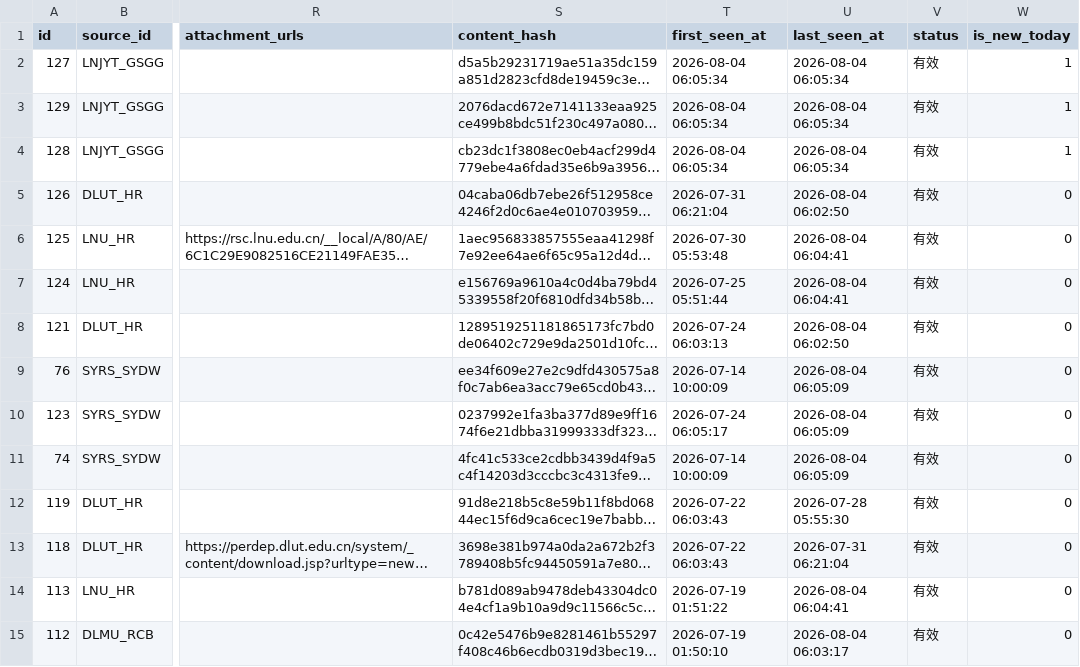
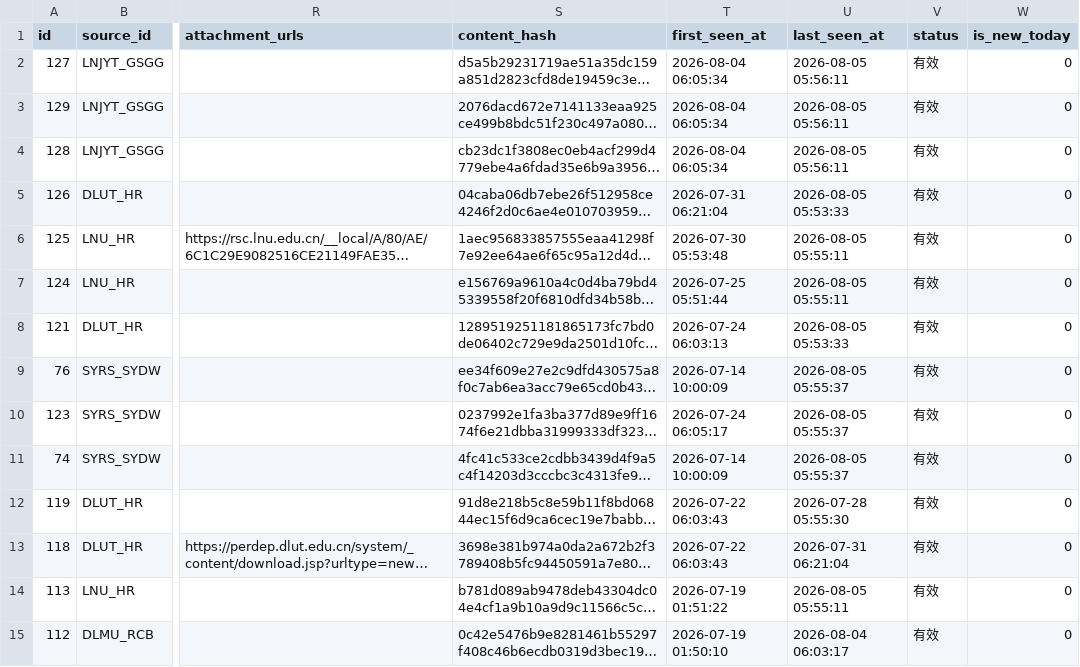
Before and after one commit to lilili-999/liaoning-uni-jobs, a CSV file: data/latest_jobs.csv, drawn as a sheet; only a part is shown, gaps mark what is left out; long unchanged cells end in …; the diff covers the shown part only; the diff names each change by its address in the sheet, - before the commit and + after, or states it on an @@ line.

```diff
--- a/data/latest_jobs.csv
+++ b/data/latest_jobs.csv
-U2:U4 (last_seen_at): 2026-08-04 06:05:34
+U2:U4 (last_seen_at): 2026-08-05 05:56:11
-W2:W4 (is_new_today): 1
+W2:W4 (is_new_today): 0
-U5 (last_seen_at): 2026-08-04 06:02:50
+U5 (last_seen_at): 2026-08-05 05:53:33
-U6:U7 (last_seen_at): 2026-08-04 06:04:41
+U6:U7 (last_seen_at): 2026-08-05 05:55:11
-U8 (last_seen_at): 2026-08-04 06:02:50
+U8 (last_seen_at): 2026-08-05 05:53:33
-U9:U11 (last_seen_at): 2026-08-04 06:05:09
+U9:U11 (last_seen_at): 2026-08-05 05:55:37
-U14 (last_seen_at): 2026-08-04 06:04:41
+U14 (last_seen_at): 2026-08-05 05:55:11
```
Also changed, not shown: 97 edited cells elsewhere in this file, 3 other files.
